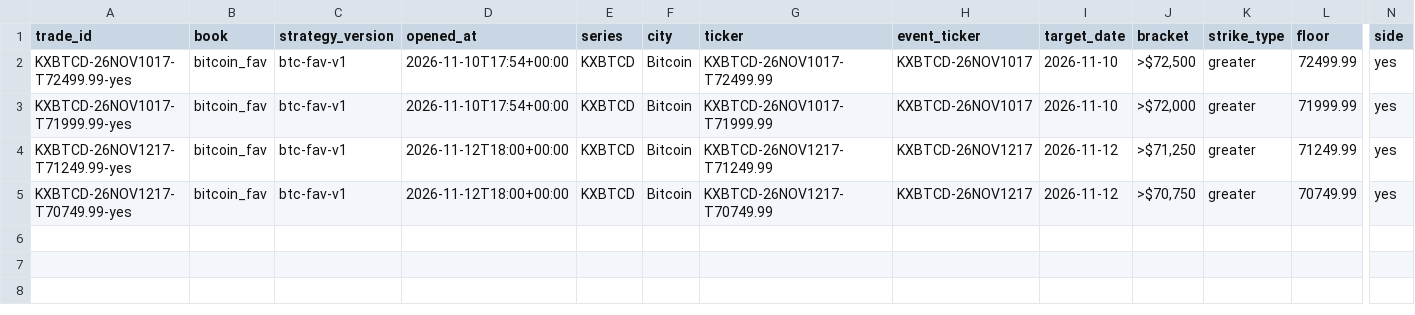
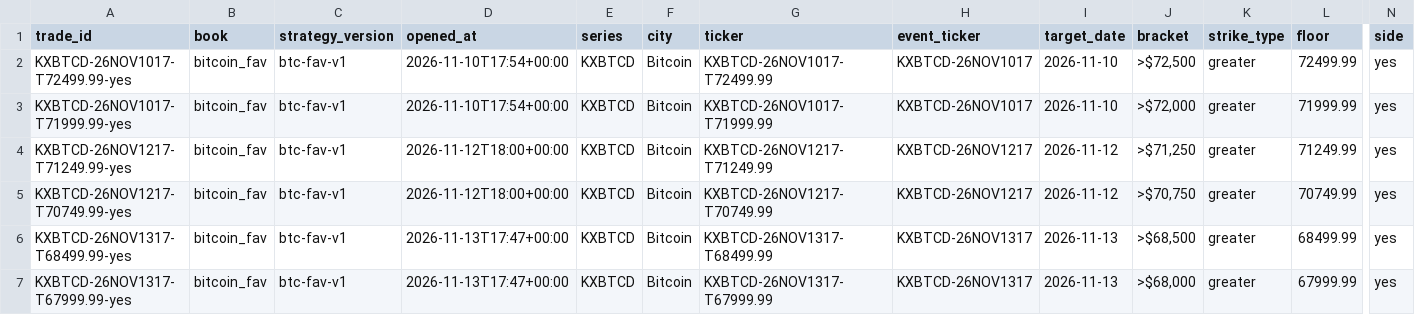
Before and after one commit to lazyloris/kalshi-analyzer, a CSV file: data/bitcoin_fav/trades.csv, drawn as a sheet; only a part is shown, gaps mark what is left out; rows hold the shown columns only; the diff names each change by its address in the sheet, - before the commit and + after, or states it on an @@ line.

```diff
--- a/data/bitcoin_fav/trades.csv
+++ b/data/bitcoin_fav/trades.csv
+row 6: KXBTCD-26NOV1317-T68499.99-yes | bitcoin_fav | btc-fav-v1 | 2026-11-13T17:47+00:00 | KXBTCD | Bitcoin | KXBTCD-26NOV1317-T68499.99 | KXBTCD-26NOV1317 | 2026-11-13 | >$68,500 | greater | 68499.99 | yes
+row 7: KXBTCD-26NOV1317-T67999.99-yes | bitcoin_fav | btc-fav-v1 | 2026-11-13T17:47+00:00 | KXBTCD | Bitcoin | KXBTCD-26NOV1317-T67999.99 | KXBTCD-26NOV1317 | 2026-11-13 | >$68,000 | greater | 67999.99 | yes
```
Also changed, not shown: data/gold/trades.csv, data/weather_high/forecasts.csv, 42 other files.
